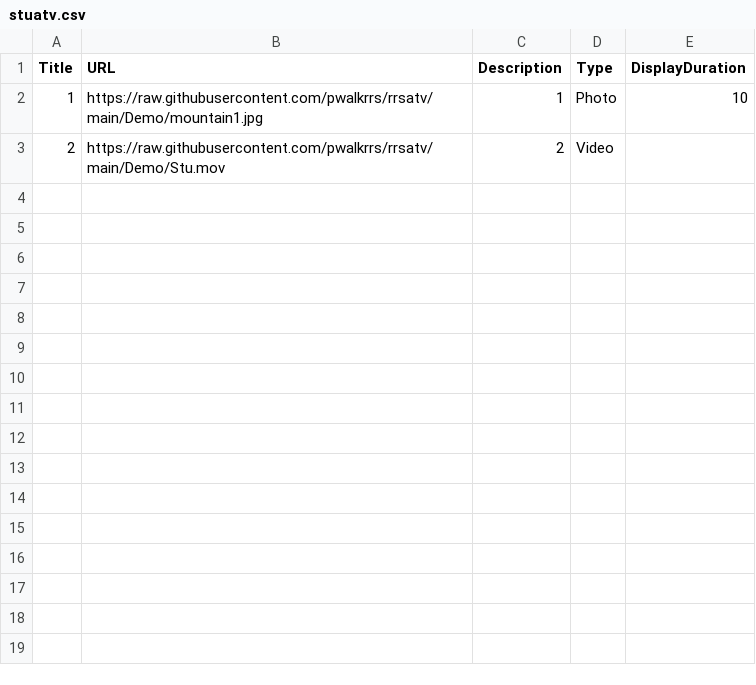
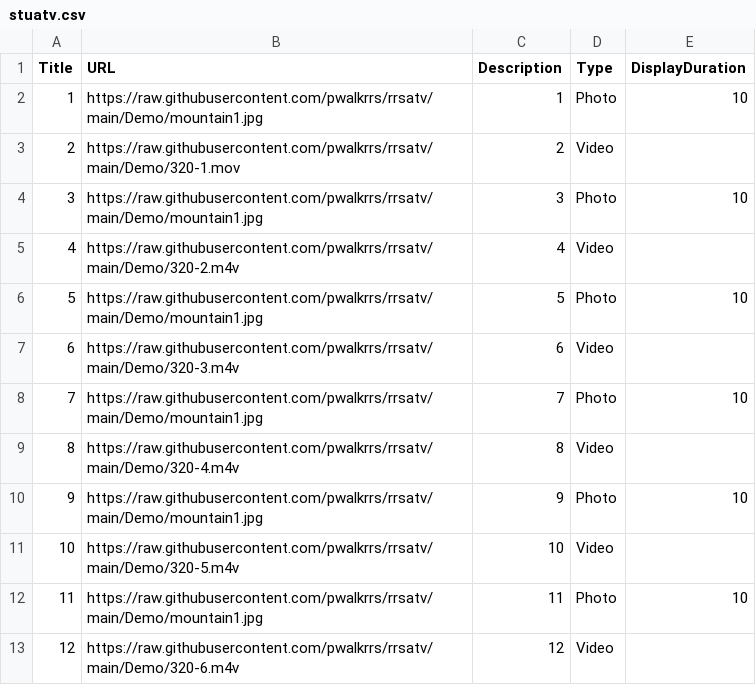
Before and after one commit to pwalkrrs/rrsatv, a CSV file: Demo/stuatv.csv, drawn as a sheet.

Commit message:
Update stuatv.csv

```diff
--- a/Demo/stuatv.csv
+++ b/Demo/stuatv.csv
@@ -2,2 +2,12 @@ Title,URL,Description,Type,DisplayDuration
 1,https://raw.githubusercontent.com/pwalkrrs/rrsatv/main/Demo/mountain1.jpg,1,Photo,10
-2,https://raw.githubusercontent.com/pwalkrrs/rrsatv/main/Demo/Stu.mov,2,Video,
+2,https://raw.githubusercontent.com/pwalkrrs/rrsatv/main/Demo/320-1.mov,2,Video,
+3,https://raw.githubusercontent.com/pwalkrrs/rrsatv/main/Demo/mountain1.jpg,3,Photo,10
+4,https://raw.githubusercontent.com/pwalkrrs/rrsatv/main/Demo/320-2.m4v,4,Video,
+5,https://raw.githubusercontent.com/pwalkrrs/rrsatv/main/Demo/mountain1.jpg,5,Photo,10
+6,https://raw.githubusercontent.com/pwalkrrs/rrsatv/main/Demo/320-3.m4v,6,Video,
+7,https://raw.githubusercontent.com/pwalkrrs/rrsatv/main/Demo/mountain1.jpg,7,Photo,10
+8,https://raw.githubusercontent.com/pwalkrrs/rrsatv/main/Demo/320-4.m4v,8,Video,
+9,https://raw.githubusercontent.com/pwalkrrs/rrsatv/main/Demo/mountain1.jpg,9,Photo,10
+10,https://raw.githubusercontent.com/pwalkrrs/rrsatv/main/Demo/320-5.m4v,10,Video,
+11,https://raw.githubusercontent.com/pwalkrrs/rrsatv/main/Demo/mountain1.jpg,11,Photo,10
+12,https://raw.githubusercontent.com/pwalkrrs/rrsatv/main/Demo/320-6.m4v,12,Video,
```
